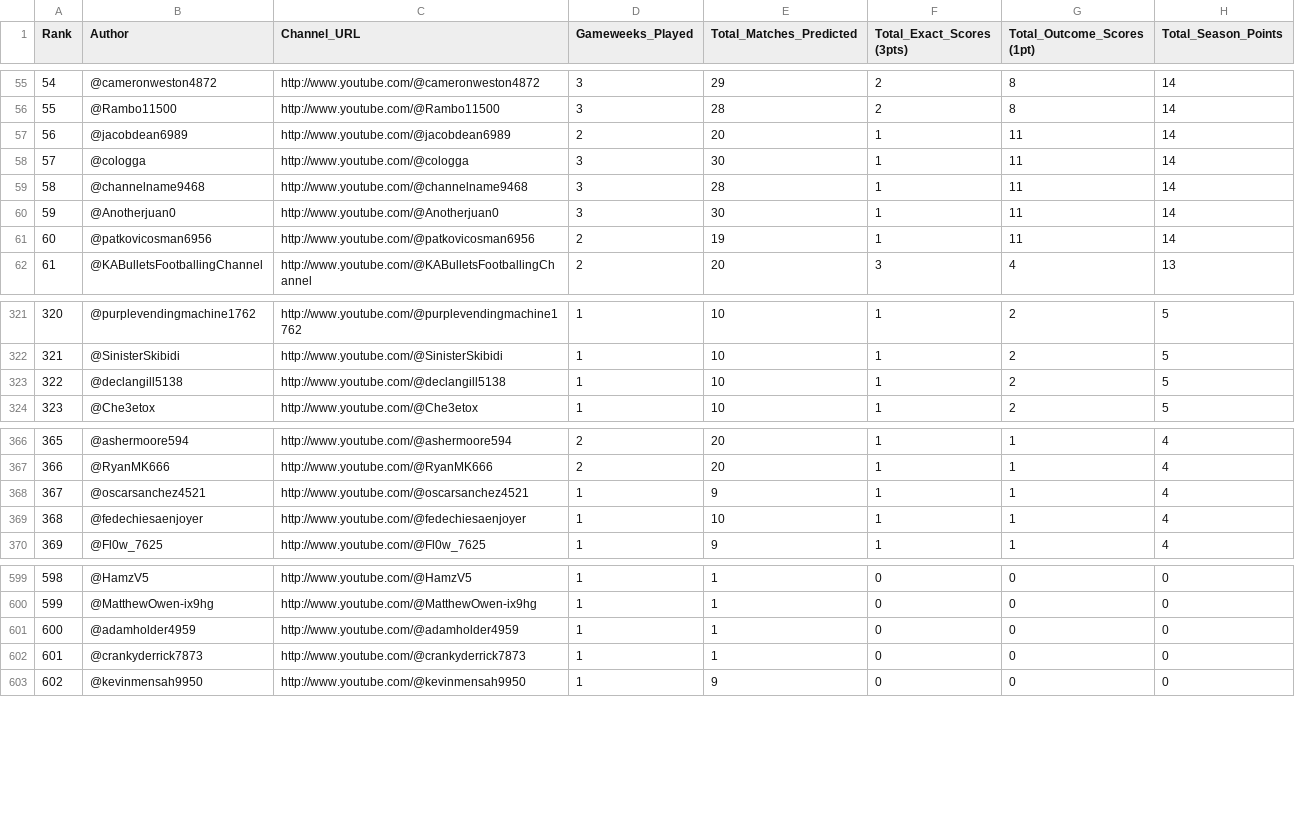
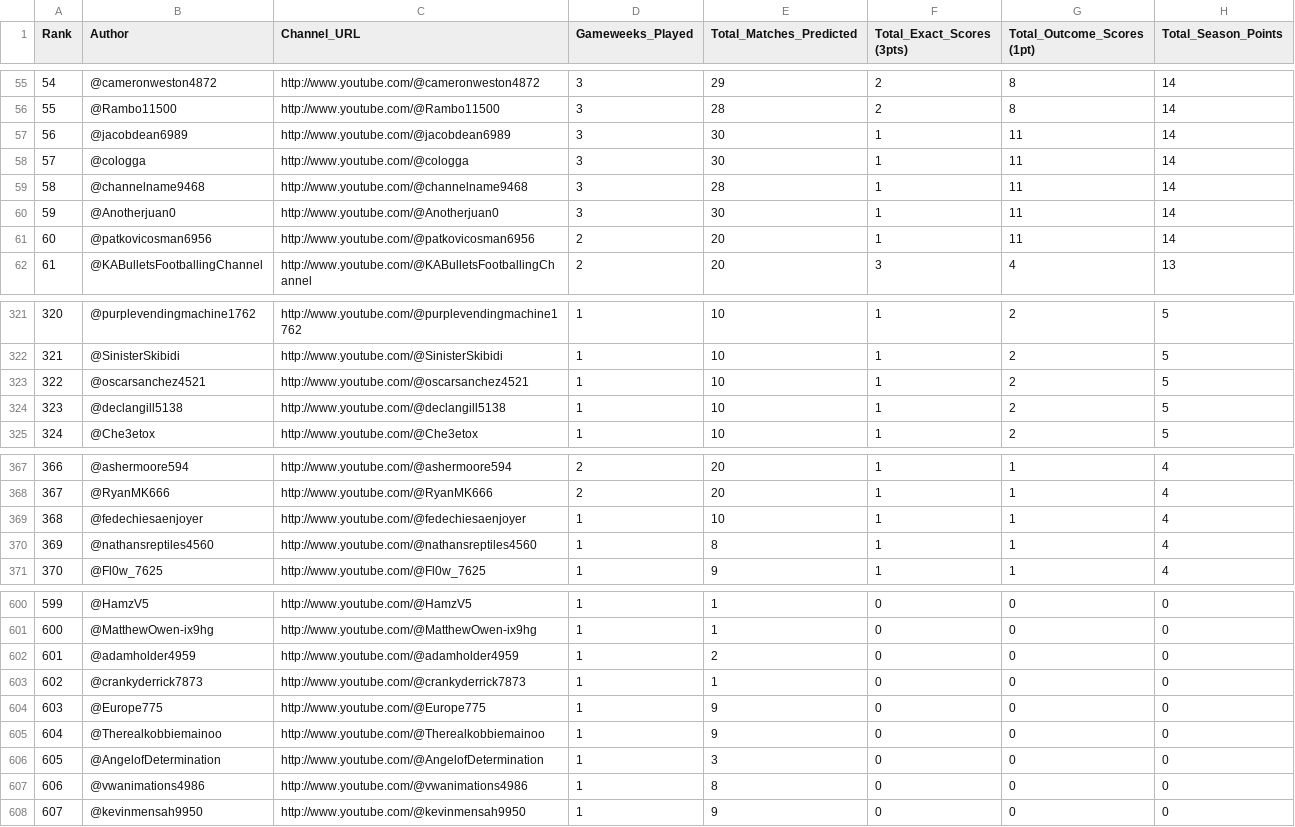
Before and after one commit to AviBomb/premier-league-predictions-tracker, a CSV file: exports/Cumulative_Leaderboard.csv, drawn as a sheet; only a part is shown, gaps mark what is left out; removed rows and columns are numbered as before the commit, all else as after; the diff covers the shown part only; the diff names each change by its address in the sheet, - before the commit and + after, or states it on an @@ line.

```diff
--- a/exports/Cumulative_Leaderboard.csv
+++ b/exports/Cumulative_Leaderboard.csv
-D57 (Gameweeks_Played): 2
+D57 (Gameweeks_Played): 3
-E57 (Total_Matches_Predicted): 20
+E57 (Total_Matches_Predicted): 30
-E61 (Total_Matches_Predicted): 19
+E61 (Total_Matches_Predicted): 20
+row 323: 322 | @oscarsanchez4521 | http://www.youtube.com/@oscarsanchez4521 | 1 | 10 | 1 | 2 | 5
@@ column A (Rank) renumbered from row 324 down @@
-row 368: 367 | @oscarsanchez4521 | http://www.youtube.com/@oscarsanchez4521 | 1 | 9 | 1 | 1 | 4
+row 370: 369 | @nathansreptiles4560 | http://www.youtube.com/@nathansreptiles4560 | 1 | 8 | 1 | 1 | 4
-E602 (Total_Matches_Predicted): 1
+E602 (Total_Matches_Predicted): 2
+row 604: 603 | @Europe775 | http://www.youtube.com/@Europe775 | 1 | 9 | 0 | 0 | 0
+row 605: 604 | @Therealkobbiemainoo | http://www.youtube.com/@Therealkobbiemainoo | 1 | 9 | 0 | 0 | 0
+row 606: 605 | @AngelofDetermination | http://www.youtube.com/@AngelofDetermination | 1 | 3 | 0 | 0 | 0
+row 607: 606 | @vwanimations4986 | http://www.youtube.com/@vwanimations4986 | 1 | 8 | 0 | 0 | 0
```
Also changed, not shown: 21 edited cells elsewhere in this file, exports/GW1_Parsed_Predictions.csv, exports/GW2_Parsed_Predictions.csv, 8 other files.
